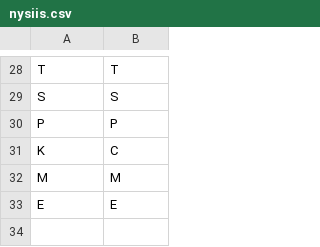
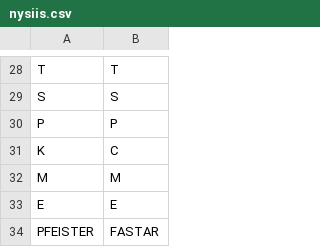
Before and after one commit to jamesturk/jellyfish-testdata-OBSOLETE, a CSV file: nysiis.csv, drawn as a sheet; only a part is shown, gaps mark what is left out.

Commit message:
Added NYSIIS test case for name starting with PF.

```diff
--- a/nysiis.csv
+++ b/nysiis.csv
@@ -33 +33,2 @@ M,M
 E,E
+PFEISTER,FASTAR
```
